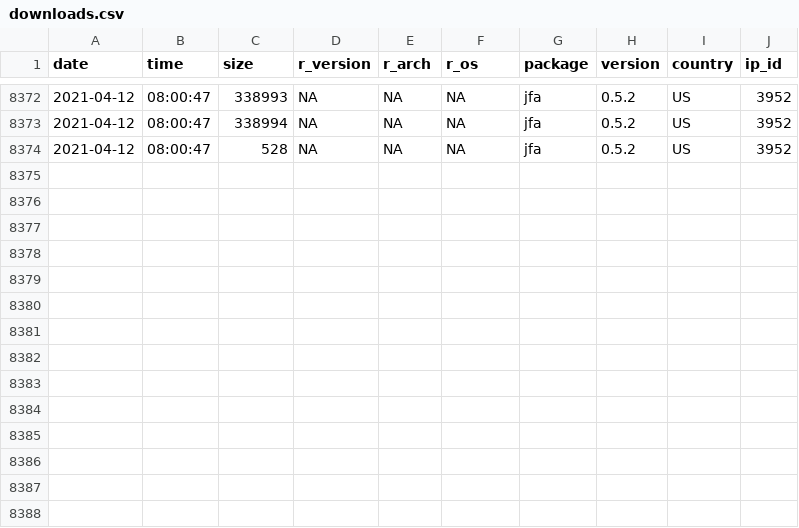
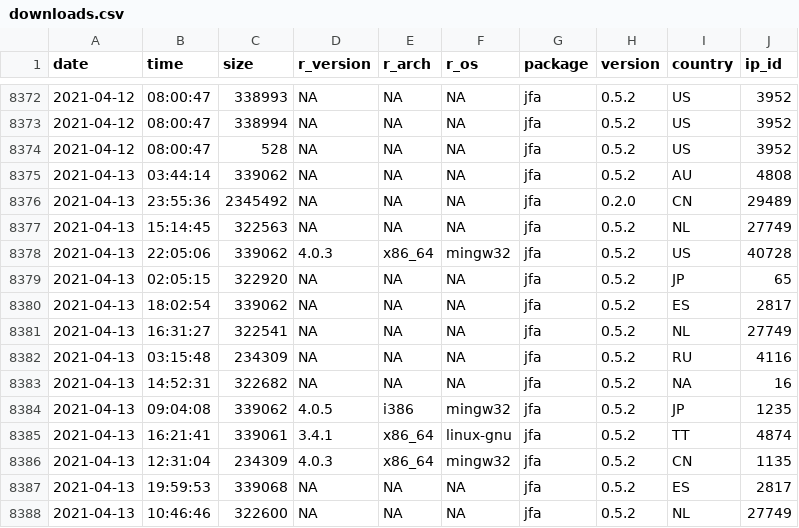
Before and after one commit to koenderks/jfa, a CSV file: reference/figures/readme/worldmap/downloads.csv, drawn as a sheet; only a part is shown, gaps mark what is left out.

```diff
--- a/reference/figures/readme/worldmap/downloads.csv
+++ b/reference/figures/readme/worldmap/downloads.csv
@@ -8374 +8374,15 @@
 "2021-04-12","08:00:47",528,NA,NA,NA,"jfa","0.5.2","US",3952
+"2021-04-13","03:44:14",339062,NA,NA,NA,"jfa","0.5.2","AU",4808
+"2021-04-13","23:55:36",2345492,NA,NA,NA,"jfa","0.2.0","CN",29489
+"2021-04-13","15:14:45",322563,NA,NA,NA,"jfa","0.5.2","NL",27749
+"2021-04-13","22:05:06",339062,"4.0.3","x86_64","mingw32","jfa","0.5.2","US",40728
+"2021-04-13","02:05:15",322920,NA,NA,NA,"jfa","0.5.2","JP",65
+"2021-04-13","18:02:54",339062,NA,NA,NA,"jfa","0.5.2","ES",2817
+"2021-04-13","16:31:27",322541,NA,NA,NA,"jfa","0.5.2","NL",27749
+"2021-04-13","03:15:48",234309,NA,NA,NA,"jfa","0.5.2","RU",4116
+"2021-04-13","14:52:31",322682,NA,NA,NA,"jfa","0.5.2",NA,16
+"2021-04-13","09:04:08",339062,"4.0.5","i386","mingw32","jfa","0.5.2","JP",1235
+"2021-04-13","16:21:41",339061,"3.4.1","x86_64","linux-gnu","jfa","0.5.2","TT",4874
+"2021-04-13","12:31:04",234309,"4.0.3","x86_64","mingw32","jfa","0.5.2","CN",1135
+"2021-04-13","19:59:53",339068,NA,NA,NA,"jfa","0.5.2","ES",2817
+"2021-04-13","10:46:46",322600,NA,NA,NA,"jfa","0.5.2","NL",27749
```
Also changed, not shown: 3 other files.
